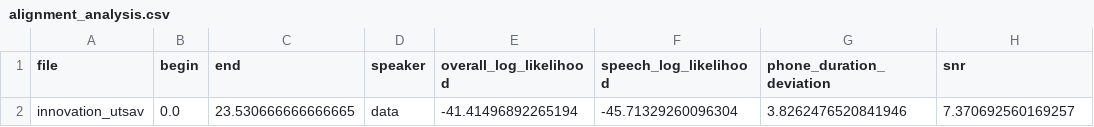
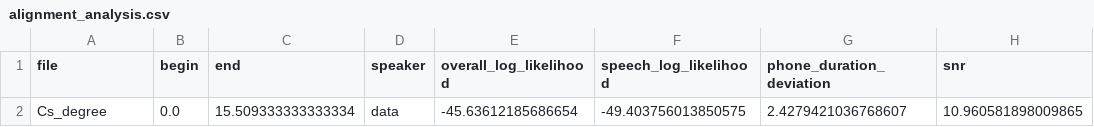
Before and after one commit to cive202/PTE, a CSV file: PTE_MFA_TESTER_DOCKER/output_indian/alignment_analysis.csv, drawn as a sheet; removed rows and columns are numbered as before the commit, all else as after; the diff names each change by its address in the sheet, - before the commit and + after, or states it on an @@ line.

```diff
--- a/PTE_MFA_TESTER_DOCKER/output_indian/alignment_analysis.csv
+++ b/PTE_MFA_TESTER_DOCKER/output_indian/alignment_analysis.csv
-row 2: innovation_utsav | 0.0 | 23.530666666666665 | data | -41.41496892265194 | -45.71329260096304 | 3.8262476520841946 | 7.370692560169257
+row 2: Cs_degree | 0.0 | 15.509333333333334 | data | -45.63612185686654 | -49.403756013850575 | 2.4279421036768607 | 10.960581898009865
```
Also changed, not shown: PTE_MFA_TESTER_DOCKER/output_nigeria/alignment_analysis.csv, PTE_MFA_TESTER_DOCKER/output_uk/alignment_analysis.csv, 13 other files.
